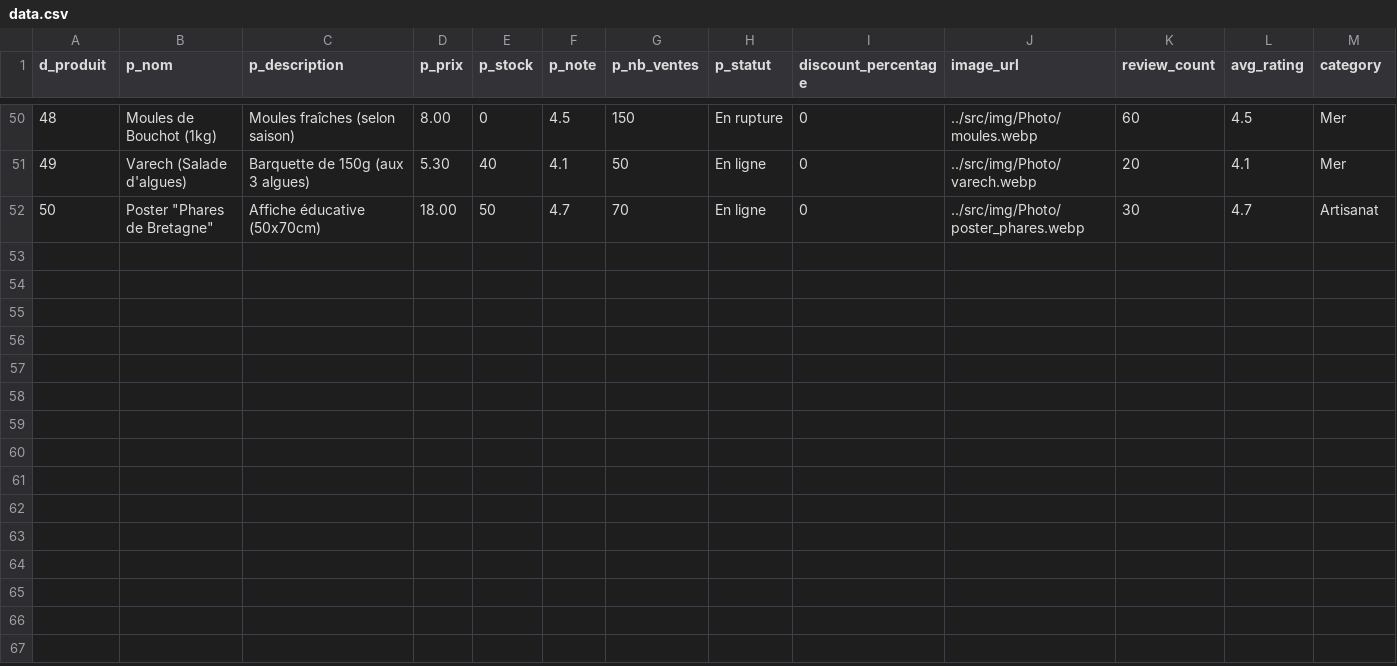
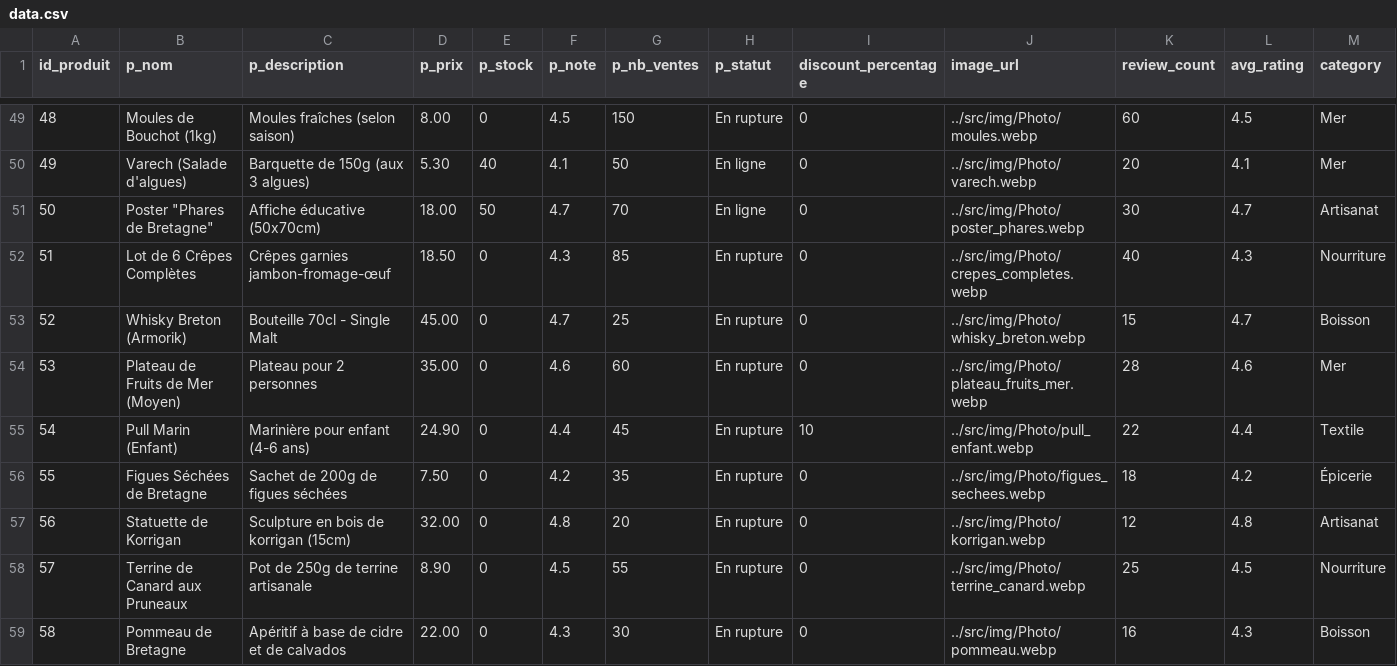
Before and after one commit to SAE-COBREC/main, a CSV file: Php/BDD/data.csv, drawn as a sheet; only a part is shown, gaps mark what is left out; the diff covers the shown part only; the diff names each change by its address in the sheet, - before the commit and + after, or states it on an @@ line.

Commit message:
add data

```diff
--- a/Php/BDD/data.csv
+++ b/Php/BDD/data.csv
@@ column A (id_produit) renumbered between rows 1 and 38 @@
+row 52: 51 | Lot de 6 Crêpes Complètes | Crêpes garnies jambon-fromage-œuf | 18.50 | 0 | 4.3 | 85 | En rupture | 0 | ../src/img/Photo/crepes_completes.webp | 40 | 4.3 | Nourriture
+row 53: 52 | Whisky Breton (Armorik) | Bouteille 70cl - Single Malt | 45.00 | 0 | 4.7 | 25 | En rupture | 0 | ../src/img/Photo/whisky_breton.webp | 15 | 4.7 | Boisson
+row 54: 53 | Plateau de Fruits de Mer (Moyen) | Plateau pour 2 personnes | 35.00 | 0 | 4.6 | 60 | En rupture | 0 | ../src/img/Photo/plateau_fruits_mer.webp | 28 | 4.6 | Mer
+row 55: 54 | Pull Marin (Enfant) | Marinière pour enfant (4-6 ans) | 24.90 | 0 | 4.4 | 45 | En rupture | 10 | ../src/img/Photo/pull_enfant.webp | 22 | 4.4 | Textile
+row 56: 55 | Figues Séchées de Bretagne | Sachet de 200g de figues séchées | 7.50 | 0 | 4.2 | 35 | En rupture | 0 | ../src/img/Photo/figues_sechees.webp | 18 | 4.2 | Épicerie
+row 57: 56 | Statuette de Korrigan | Sculpture en bois de korrigan (15cm) | 32.00 | 0 | 4.8 | 20 | En rupture | 0 | ../src/img/Photo/korrigan.webp | 12 | 4.8 | Artisanat
+row 58: 57 | Terrine de Canard aux Pruneaux | Pot de 250g de terrine artisanale | 8.90 | 0 | 4.5 | 55 | En rupture | 0 | ../src/img/Photo/terrine_canard.webp | 25 | 4.5 | Nourriture
+row 59: 58 | Pommeau de Bretagne | Apéritif à base de cidre et de calvados | 22.00 | 0 | 4.3 | 30 | En rupture | 0 | ../src/img/Photo/pommeau.webp | 16 | 4.3 | Boisson
```
Also changed, not shown: 7 added rows and 1 removed row elsewhere in this file, 2 other files.
